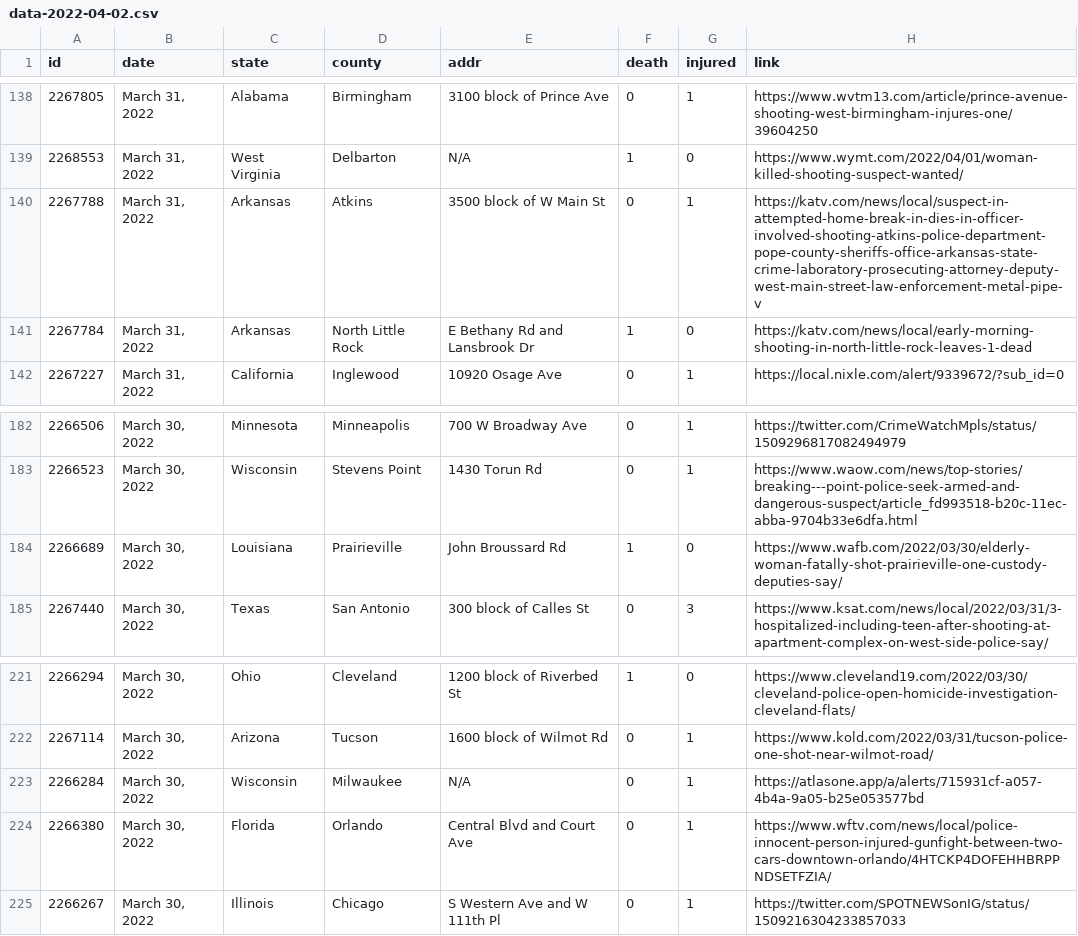
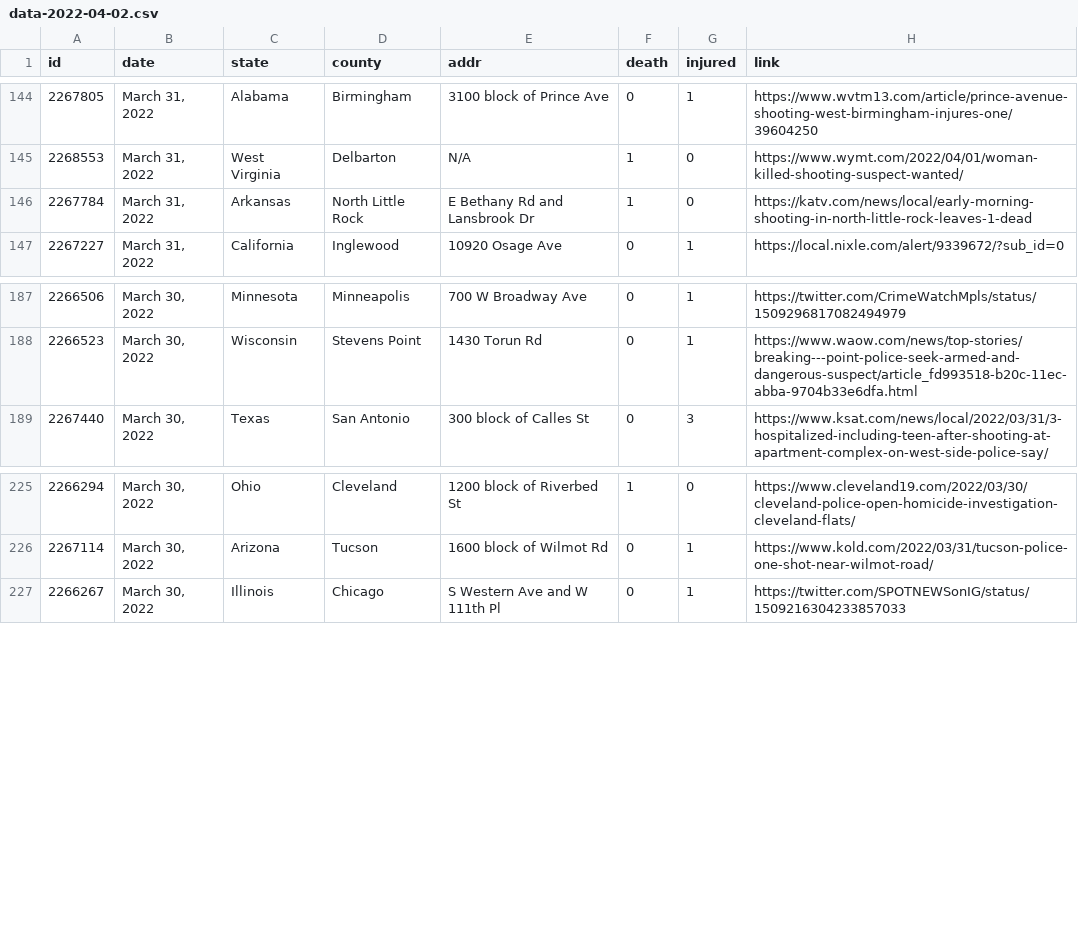
Before and after one commit to ch2ohch2oh/usgunviolence, a CSV file: data/data-2022-04-02.csv, drawn as a sheet; only a part is shown, gaps mark what is left out; the diff covers the shown part only.

```diff
--- a/data/data-2022-04-02.csv
+++ b/data/data-2022-04-02.csv
@@ -139,3 +145,2 @@ id,date,state,county,addr,death,injured,link
 2268553,"March 31, 2022",West Virginia,Delbarton,N/A,1,0,https://www.wymt.com/2022/04/01/woman-killed-shooting-suspect-wanted/
-2267788,"March 31, 2022",Arkansas,Atkins,3500 block of W Main St,0,1,https://katv.com/news/local/suspect-in-attempted-home-break-in-dies-in-officer-involved-shooting-atkins-police-department-pope-county-sheriffs-office-arkansas-state-crime-laboratory-prosecuting-attorney-deputy-west-main-street-law-enforcement-metal-pipe-v
 2267784,"March 31, 2022",Arkansas,North Little Rock,E Bethany Rd and Lansbrook Dr,1,0,https://katv.com/news/local/early-morning-shooting-in-north-little-rock-leaves-1-dead
@@ -183,3 +188,2 @@ id,date,state,county,addr,death,injured,link
 2266523,"March 30, 2022",Wisconsin,Stevens Point,1430 Torun Rd,0,1,https://www.waow.com/news/top-stories/breaking---point-police-seek-armed-and-dangerous-suspect/article_fd993518-b20c-11ec-abba-9704b33e6dfa.html
-2266689,"March 30, 2022",Louisiana,Prairieville,John Broussard Rd,1,0,https://www.wafb.com/2022/03/30/elderly-woman-fatally-shot-prairieville-one-custody-deputies-say/
 2267440,"March 30, 2022",Texas,San Antonio,300 block of Calles St,0,3,https://www.ksat.com/news/local/2022/03/31/3-hospitalized-including-teen-after-shooting-at-apartment-complex-on-west-side-police-say/
@@ -222,4 +226,2 @@ id,date,state,county,addr,death,injured,link
 2267114,"March 30, 2022",Arizona,Tucson,1600 block of Wilmot Rd,0,1,https://www.kold.com/2022/03/31/tucson-police-one-shot-near-wilmot-road/
-2266284,"March 30, 2022",Wisconsin,Milwaukee,N/A,0,1,https://atlasone.app/a/alerts/715931cf-a057-4b4a-9a05-b25e053577bd
-2266380,"March 30, 2022",Florida,Orlando,Central Blvd and Court Ave,0,1,https://www.wftv.com/news/local/police-innocent-person-injured-gunfight-between-two-cars-downtown-orlando/4HTCKP4DOFEHHBRPPNDSETFZIA/
 2266267,"March 30, 2022",Illinois,Chicago,S Western Ave and W 111th Pl,0,1,https://twitter.com/SPOTNEWSonIG/status/1509216304233857033
```
Also changed, not shown: 6 added rows and 11 removed rows elsewhere in this file, 4 other files.
